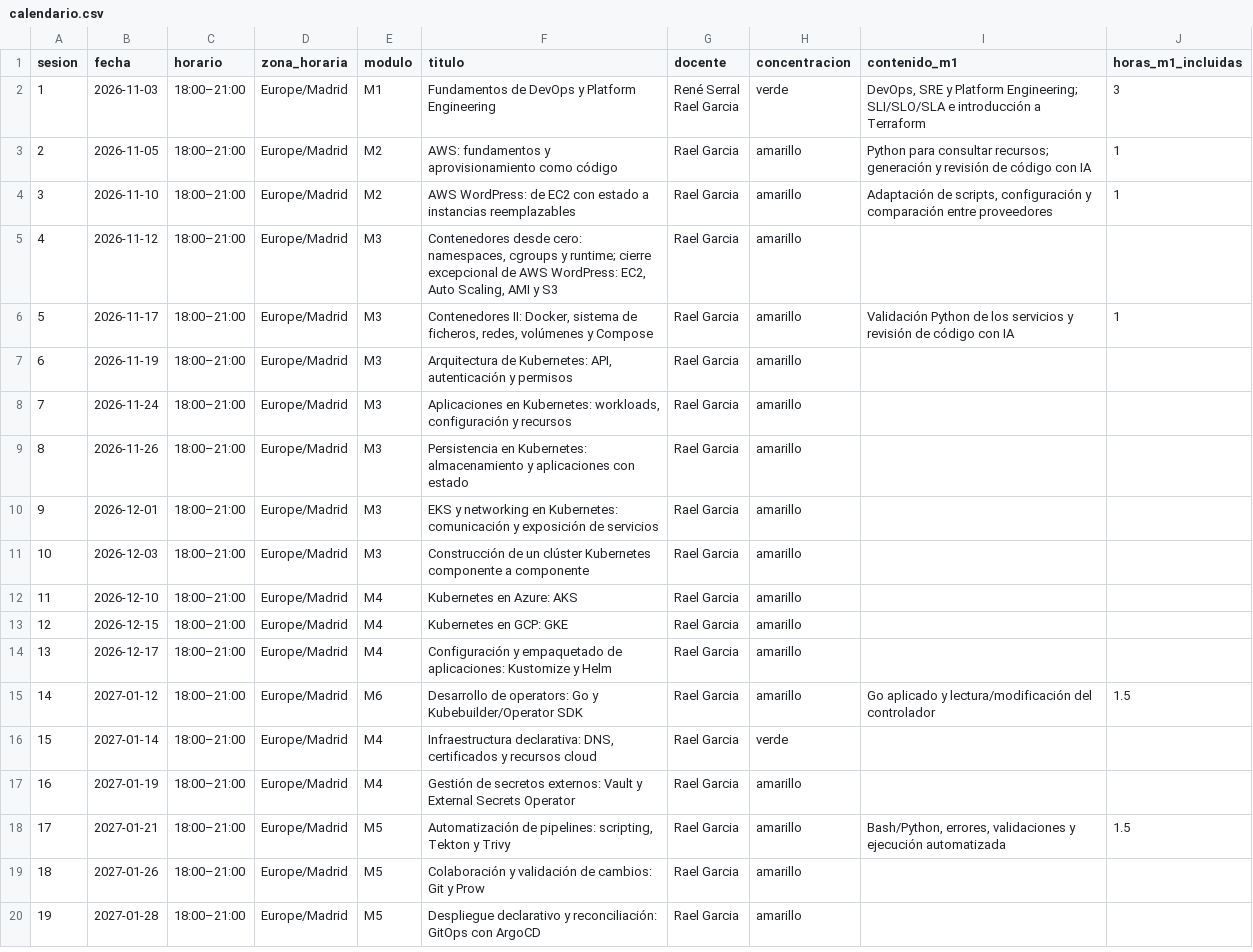
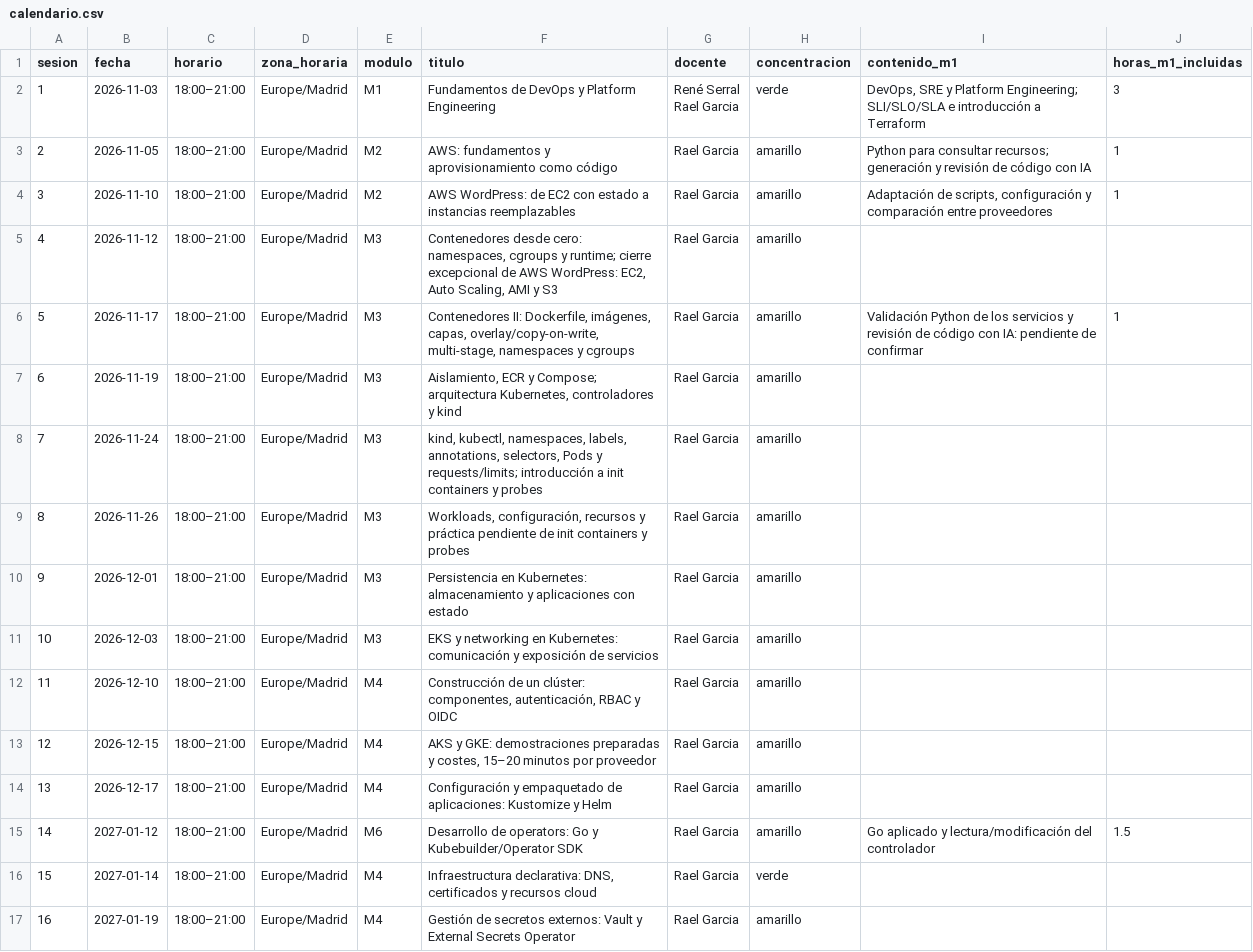
Before and after one commit to raelga/upc-k8s, a CSV file: 2026/calendario.csv, drawn as a sheet; only a part is shown; the shorter side is filled out with more unchanged rows.

Commit message:
Update Kubernetes session schedule

```diff
--- a/2026/calendario.csv
+++ b/2026/calendario.csv
@@ -6,10 +6,10 @@ Rael Garcia",verde,"DevOps, SRE y Platform Engineering; SLI/SLO/SLA e introducci
 4,2026-11-12,18:00–21:00,Europe/Madrid,M3,"Contenedores desde cero: namespaces, cgroups y runtime; cierre excepcional de AWS WordPress: EC2, Auto Scaling, AMI y S3",Rael Garcia,amarillo,,
-5,2026-11-17,18:00–21:00,Europe/Madrid,M3,"Contenedores II: Docker, sistema de ficheros, redes, volúmenes y Compose",Rael Garcia,amarillo,Validación Python de los servicios y revisión de código con IA,1
-6,2026-11-19,18:00–21:00,Europe/Madrid,M3,"Arquitectura de Kubernetes: API, autenticación y permisos",Rael Garcia,amarillo,,
-7,2026-11-24,18:00–21:00,Europe/Madrid,M3,"Aplicaciones en Kubernetes: workloads, configuración y recursos",Rael Garcia,amarillo,,
-8,2026-11-26,18:00–21:00,Europe/Madrid,M3,Persistencia en Kubernetes: almacenamiento y aplicaciones con estado,Rael Garcia,amarillo,,
-9,2026-12-01,18:00–21:00,Europe/Madrid,M3,EKS y networking en Kubernetes: comunicación y exposición de servicios,Rael Garcia,amarillo,,
-10,2026-12-03,18:00–21:00,Europe/Madrid,M3,Construcción de un clúster Kubernetes componente a componente,Rael Garcia,amarillo,,
-11,2026-12-10,18:00–21:00,Europe/Madrid,M4,Kubernetes en Azure: AKS,Rael Garcia,amarillo,,
-12,2026-12-15,18:00–21:00,Europe/Madrid,M4,Kubernetes en GCP: GKE,Rael Garcia,amarillo,,
+5,2026-11-17,18:00–21:00,Europe/Madrid,M3,"Contenedores II: Dockerfile, imágenes, capas, overlay/copy-on-write, multi-stage, namespaces y cgroups",Rael Garcia,amarillo,Validación Python de los servicios y revisión de código con IA: pendiente de confirmar,1
+6,2026-11-19,18:00–21:00,Europe/Madrid,M3,"Aislamiento, ECR y Compose; arquitectura Kubernetes, controladores y kind",Rael Garcia,amarillo,,
+7,2026-11-24,18:00–21:00,Europe/Madrid,M3,"kind, kubectl, namespaces, labels, annotations, selectors, Pods y requests/limits; introducción a init containers y probes",Rael Garcia,amarillo,,
+8,2026-11-26,18:00–21:00,Europe/Madrid,M3,"Workloads, configuración, recursos y práctica pendiente de init containers y probes",Rael Garcia,amarillo,,
+9,2026-12-01,18:00–21:00,Europe/Madrid,M3,Persistencia en Kubernetes: almacenamiento y aplicaciones con estado,Rael Garcia,amarillo,,
+10,2026-12-03,18:00–21:00,Europe/Madrid,M3,EKS y networking en Kubernetes: comunicación y exposición de servicios,Rael Garcia,amarillo,,
+11,2026-12-10,18:00–21:00,Europe/Madrid,M4,"Construcción de un clúster: componentes, autenticación, RBAC y OIDC",Rael Garcia,amarillo,,
+12,2026-12-15,18:00–21:00,Europe/Madrid,M4,"AKS y GKE: demostraciones preparadas y costes, 15–20 minutos por proveedor",Rael Garcia,amarillo,,
 13,2026-12-17,18:00–21:00,Europe/Madrid,M4,Configuración y empaquetado de aplicaciones: Kustomize y Helm,Rael Garcia,amarillo,,
```
Also changed, not shown: 5 other files.
